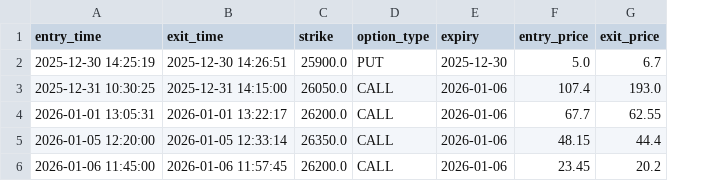
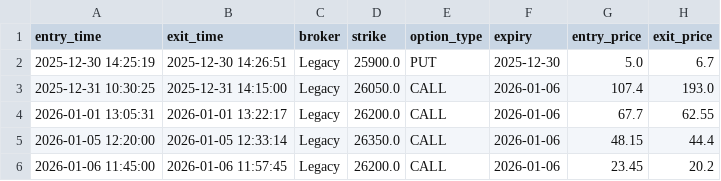
Before and after one commit to SynapticTrading/expmanishstrat, a CSV file: paper_trading/logs/trades_cumulative.csv, drawn as a sheet; only a part is shown; the diff names each change by its address in the sheet, - before the commit and + after, or states it on an @@ line.

```diff
--- a/paper_trading/logs/trades_cumulative.csv
+++ b/paper_trading/logs/trades_cumulative.csv
+column C (broker), rows 2-6: all Legacy
```
Also changed, not shown: 34 other files.
